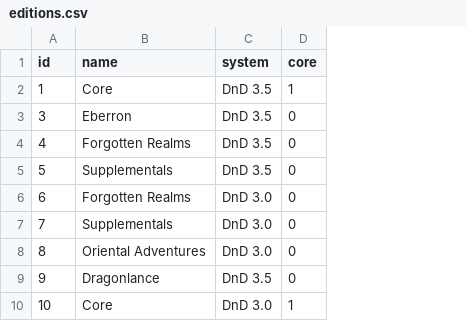
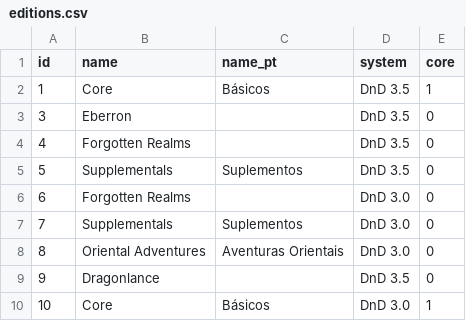
Before and after one commit to vitobasso/dnd3.5-data, a CSV file: editions.csv, drawn as a sheet; the diff names each change by its address in the sheet, - before the commit and + after, or states it on an @@ line.

Commit message:
name_pt to editions, books

```diff
--- a/editions.csv
+++ b/editions.csv
+column C (name_pt), rows 2-10: Básicos |  |  | Suplementos |  | Suplementos | Aventuras Orientais |  | Básicos
```
Also changed, not shown: books.csv.
